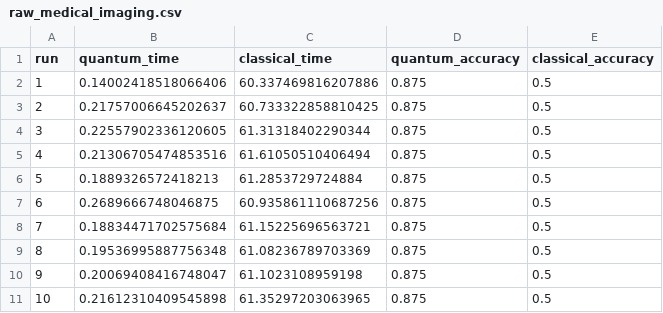
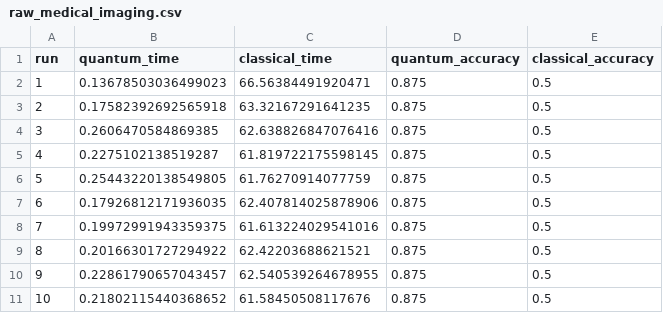
Before and after one commit to LenoreWoW/Final_DT, a CSV file: benchmark_results/raw_medical_imaging.csv, drawn as a sheet.

```diff
--- a/benchmark_results/raw_medical_imaging.csv
+++ b/benchmark_results/raw_medical_imaging.csv
@@ -1,11 +1,11 @@
 run,quantum_time,classical_time,quantum_accuracy,classical_accuracy
-1,0.14002418518066406,60.337469816207886,0.875,0.5
-2,0.21757006645202637,60.733322858810425,0.875,0.5
-3,0.22557902336120605,61.31318402290344,0.875,0.5
-4,0.21306705474853516,61.61050510406494,0.875,0.5
-5,0.1889326572418213,61.2853729724884,0.875,0.5
-6,0.2689666748046875,60.935861110687256,0.875,0.5
-7,0.18834471702575684,61.15225696563721,0.875,0.5
-8,0.19536995887756348,61.08236789703369,0.875,0.5
-9,0.20069408416748047,61.1023108959198,0.875,0.5
-10,0.21612310409545898,61.35297203063965,0.875,0.5
+1,0.13678503036499023,66.56384491920471,0.875,0.5
+2,0.17582392692565918,63.32167291641235,0.875,0.5
+3,0.2606470584869385,62.638826847076416,0.875,0.5
+4,0.2275102138519287,61.819722175598145,0.875,0.5
+5,0.25443220138549805,61.76270914077759,0.875,0.5
+6,0.17926812171936035,62.407814025878906,0.875,0.5
+7,0.19972991943359375,61.613224029541016,0.875,0.5
+8,0.20166301727294922,62.42203688621521,0.875,0.5
+9,0.22861790657043457,62.540539264678955,0.875,0.5
+10,0.21802115440368652,61.58450508117676,0.875,0.5
```
Also changed, not shown: benchmark_results/raw_drug_discovery.csv, benchmark_results/raw_epidemic_modeling.csv, 18 other files.
